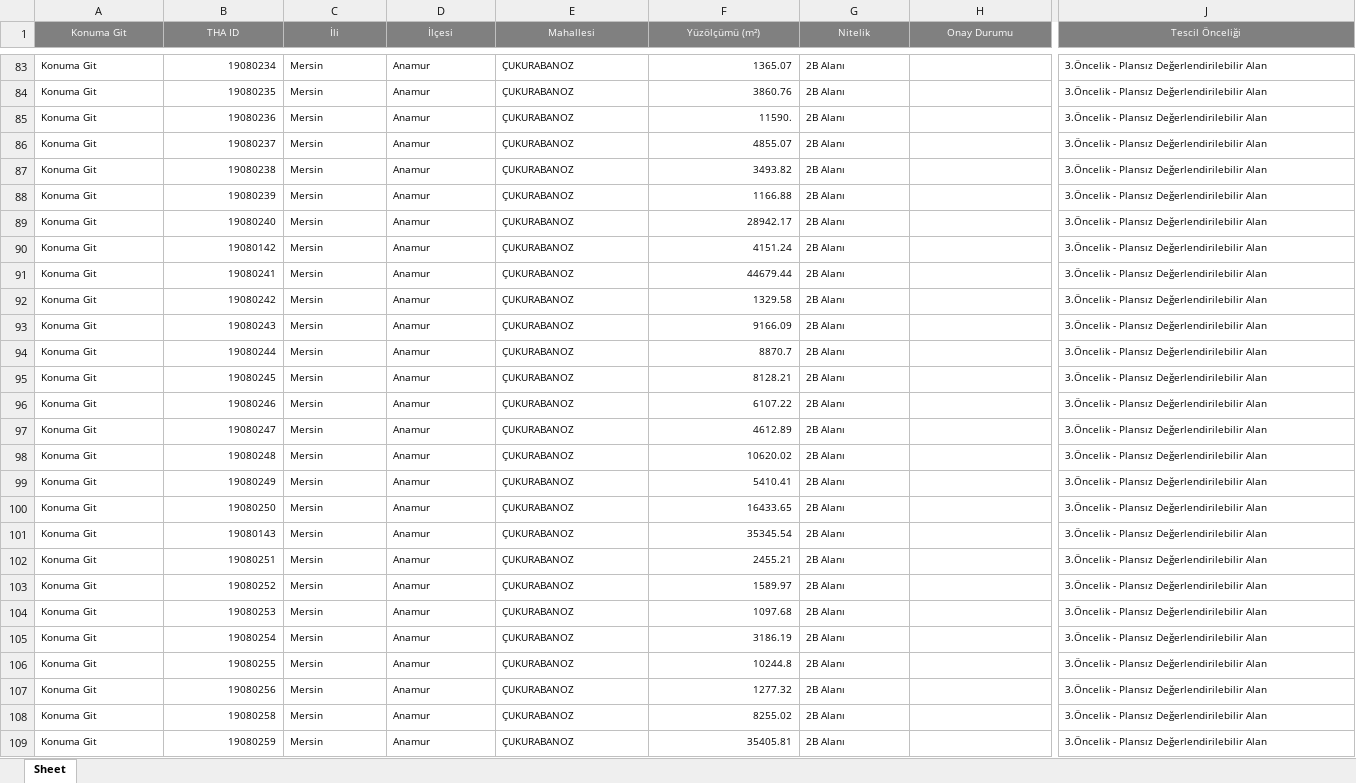
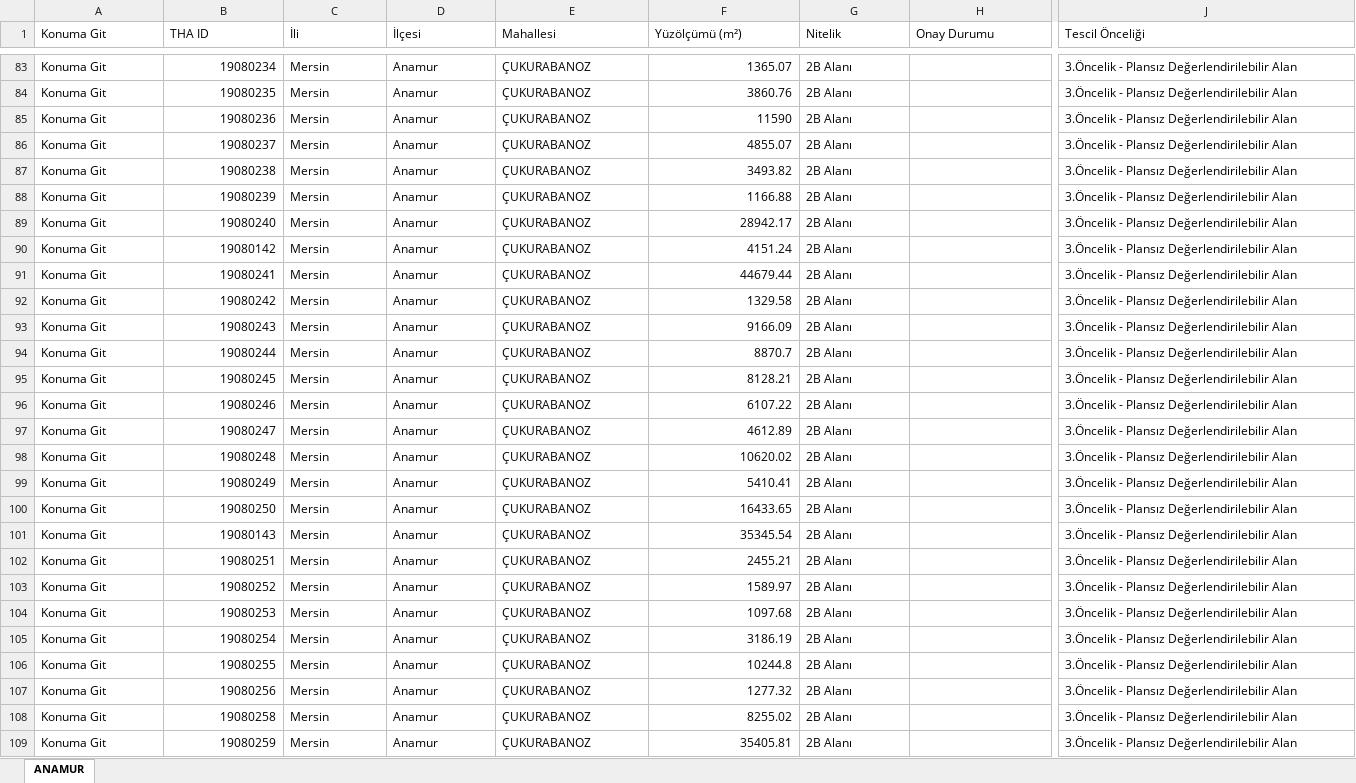
Before and after one commit to gokhangeo/thatakip, an Excel workbook: ANAMUR.xlsx, sheet ANAMUR, drawn as a sheet; only a part is shown, gaps mark what is left out; values as stored, in another font and other column widths than the file's, no borders; the diff covers the shown part only; the diff names each change by its address in the sheet, - before the commit and + after, or states it on an @@ line.

Commit message:
THA Update: ANAMUR

```diff
--- a/ANAMUR.xlsx (sheet ANAMUR)
+++ b/ANAMUR.xlsx (sheet ANAMUR)
-sheet tab: Sheet
+sheet tab: ANAMUR
@@ A1:J1 text size: larger, fill: #808080 → none, text colour: #FFFFFF → black, alignment: center → left @@
@@ A83:G109 text size: larger @@
@@ J83:J109 text size: larger @@
-F85 (Yüzölçümü (m²)): 11590.
+F85 (Yüzölçümü (m²)): 11590
```
Also changed, not shown: 4 edited cells and cell formats elsewhere in this sheet.
